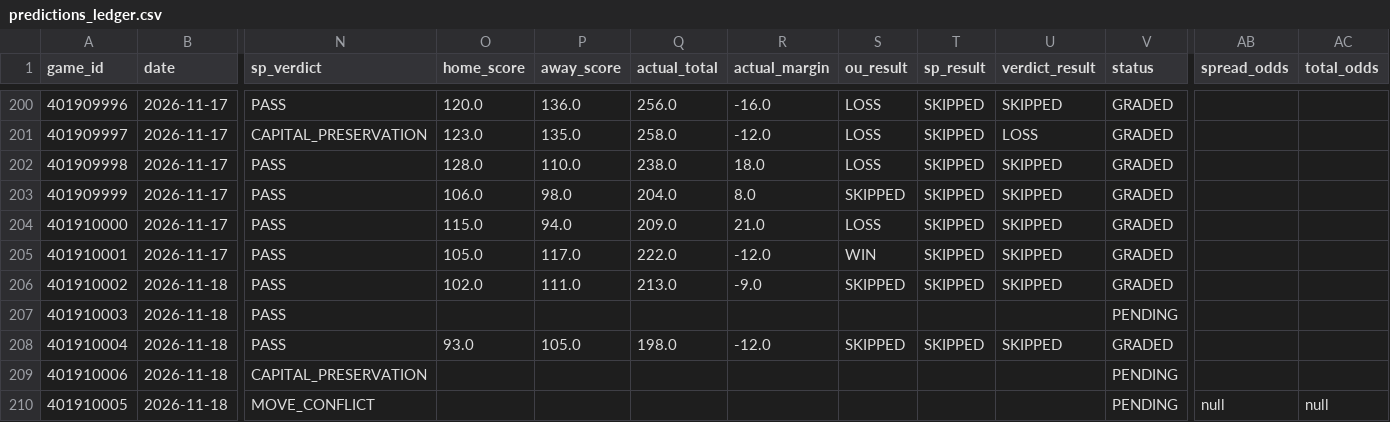
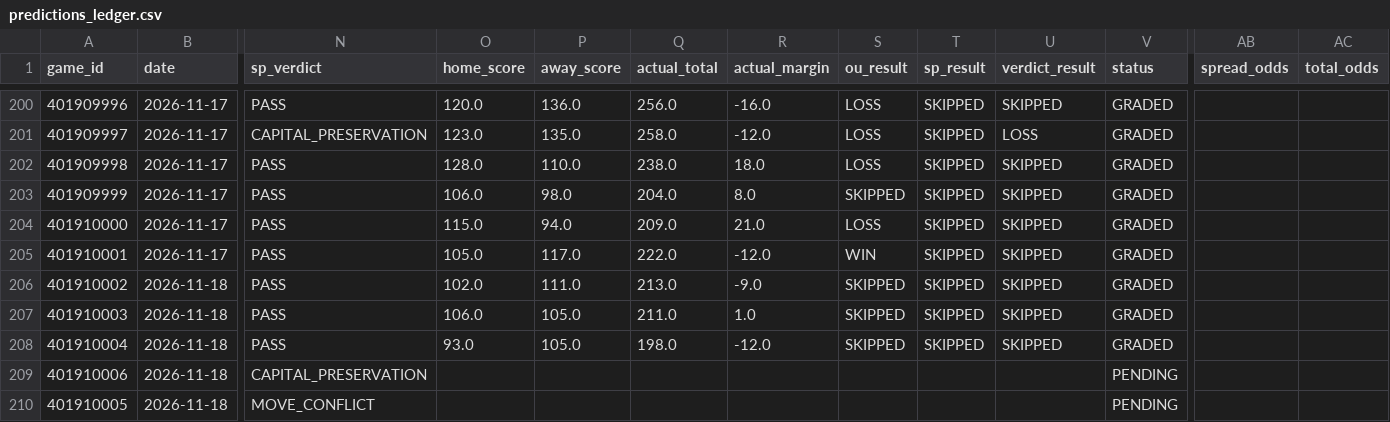
Before and after one commit to Thakky001/NBA, a CSV file: data/raw/predictions_ledger.csv, drawn as a sheet; only a part is shown, gaps mark what is left out; the diff names each change by its address in the sheet, - before the commit and + after, or states it on an @@ line.

```diff
--- a/data/raw/predictions_ledger.csv
+++ b/data/raw/predictions_ledger.csv
-O207 (home_score): (empty)
+O207 (home_score): 106.0
-P207 (away_score): (empty)
+P207 (away_score): 105.0
-Q207 (actual_total): (empty)
+Q207 (actual_total): 211.0
-R207 (actual_margin): (empty)
+R207 (actual_margin): 1.0
-S207 (ou_result): (empty)
+S207 (ou_result): SKIPPED
-T207 (sp_result): (empty)
+T207 (sp_result): SKIPPED
-U207 (verdict_result): (empty)
+U207 (verdict_result): SKIPPED
-V207 (status): PENDING
+V207 (status): GRADED
-AB210 (spread_odds): null
+AB210 (spread_odds): (empty)
-AC210 (total_odds): null
+AC210 (total_odds): (empty)
```
